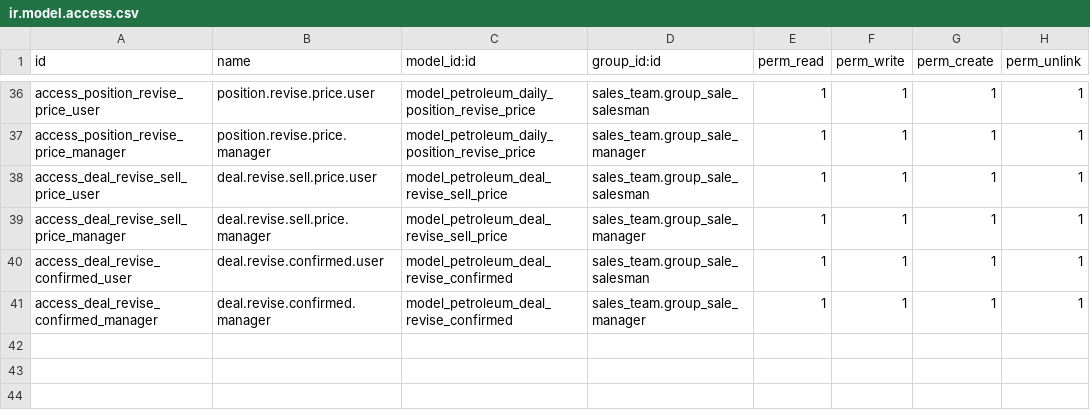
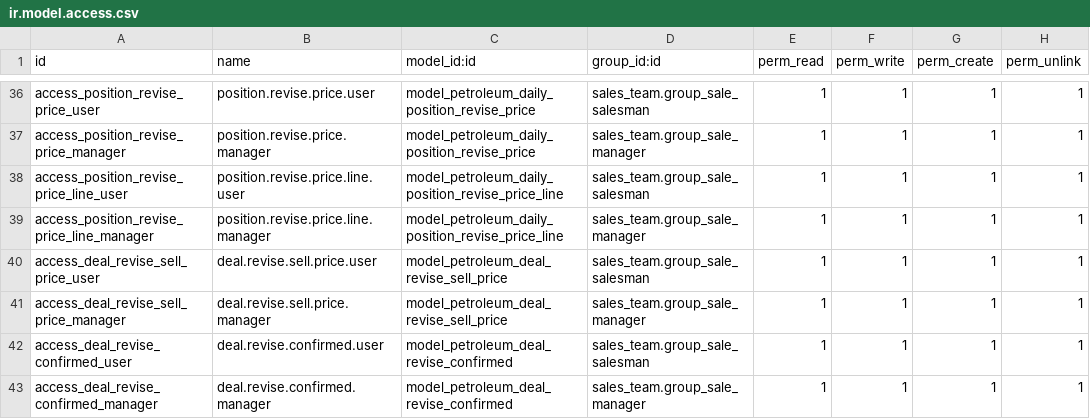
Before and after one commit to AthmanZiri/odoo_petroleum, a CSV file: addons/petroleum_trading_desk/security/ir.model.access.csv, drawn as a sheet; only a part is shown, gaps mark what is left out.

```diff
--- a/addons/petroleum_trading_desk/security/ir.model.access.csv
+++ b/addons/petroleum_trading_desk/security/ir.model.access.csv
@@ -37,2 +37,4 @@ access_position_revise_price_user,position.revise.price.user,model_petroleum_dai
 access_position_revise_price_manager,position.revise.price.manager,model_petroleum_daily_position_revise_price,sales_team.group_sale_manager,1,1,1,1
+access_position_revise_price_line_user,position.revise.price.line.user,model_petroleum_daily_position_revise_price_line,sales_team.group_sale_salesman,1,1,1,1
+access_position_revise_price_line_manager,position.revise.price.line.manager,model_petroleum_daily_position_revise_price_line,sales_team.group_sale_manager,1,1,1,1
 access_deal_revise_sell_price_user,deal.revise.sell.price.user,model_petroleum_deal_revise_sell_price,sales_team.group_sale_salesman,1,1,1,1
```
Also changed, not shown: 2 other files.
